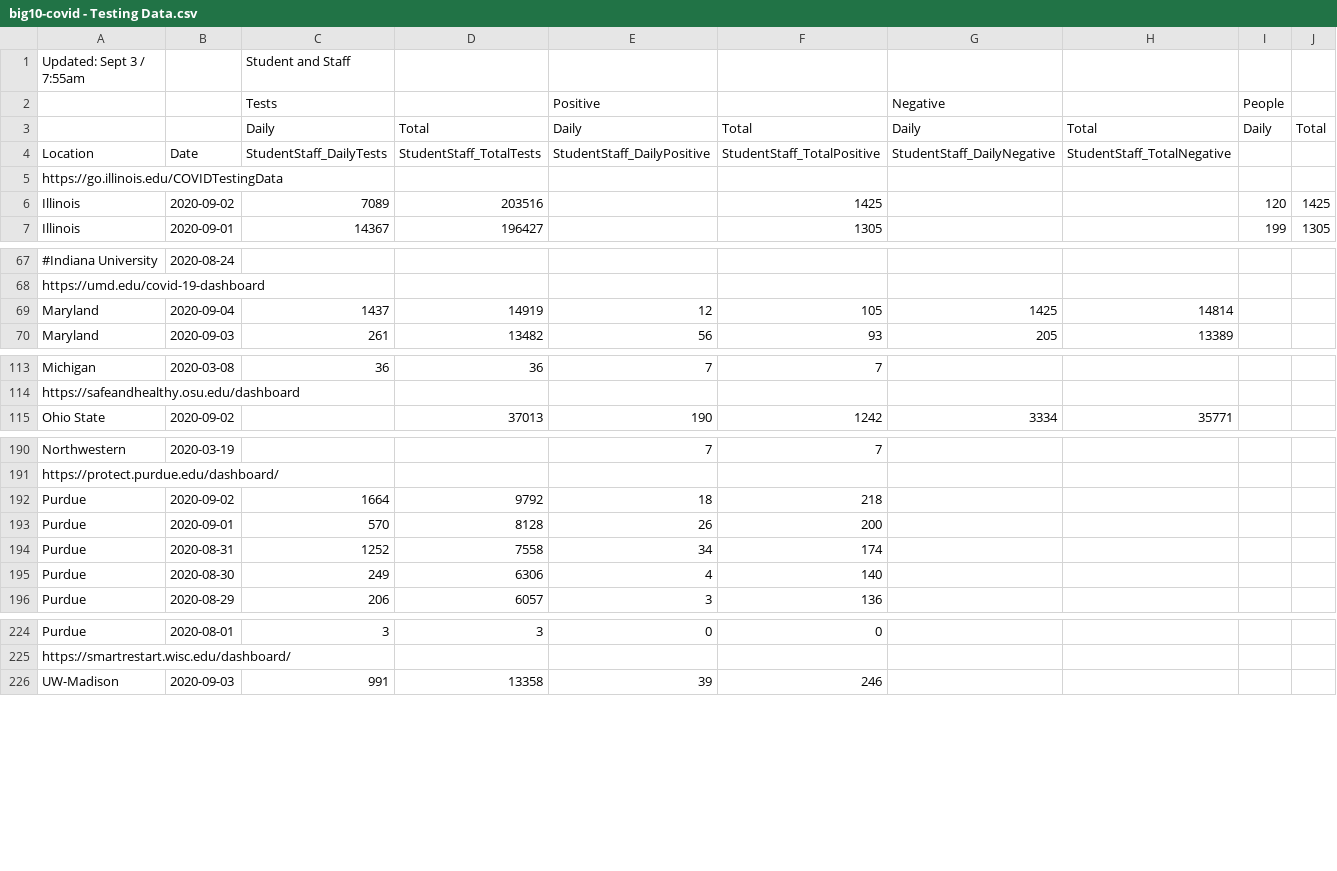
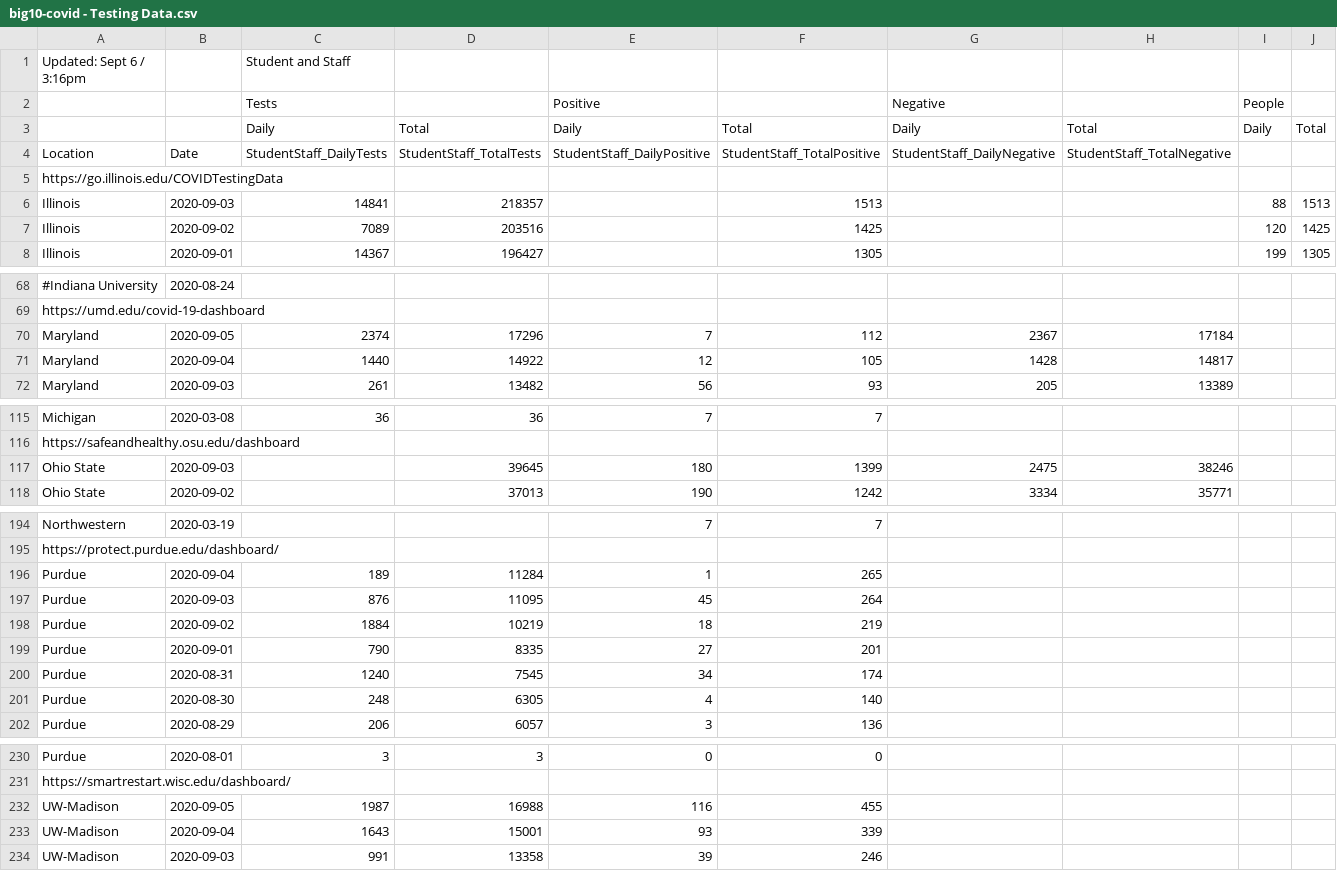
Before and after one commit to wadefagen/waf.cs.illinois.edu, a CSV file: covid-19/data/big10-covid - Testing Data.csv, drawn as a sheet; only a part is shown, gaps mark what is left out; addresses are those after the commit; rows hold the shown columns only; the diff covers the shown part only; the diff names each change by its address in the sheet, - before the commit and + after, or states it on an @@ line.

```diff
--- a/covid-19/data/big10-covid - Testing Data.csv
+++ b/covid-19/data/big10-covid - Testing Data.csv
-A1: Updated: Sept 3 / 7:55am
+A1: Updated: Sept 6 / 3:16pm
+row 6: Illinois | 2020-09-03 | 14841 | 218357 |  | 1513 |  |  | 88 | 1513
+row 70: Maryland | 2020-09-05 | 2374 | 17296 | 7 | 112 | 2367 | 17184
-C71 (Student and Staff): 1437
+C71 (Student and Staff): 1440
-D71: 14919
+D71: 14922
-G71: 1425
+G71: 1428
-H71: 14814
+H71: 14817
+row 117: Ohio State | 2020-09-03 |  | 39645 | 180 | 1399 | 2475 | 38246
+row 196: Purdue | 2020-09-04 | 189 | 11284 | 1 | 265
+row 197: Purdue | 2020-09-03 | 876 | 11095 | 45 | 264
-C198 (Student and Staff): 1664
+C198 (Student and Staff): 1884
-D198: 9792
+D198: 10219
-F198: 218
+F198: 219
-C199 (Student and Staff): 570
+C199 (Student and Staff): 790
-D199: 8128
+D199: 8335
-E199: 26
+E199: 27
-F199: 200
+F199: 201
-C200 (Student and Staff): 1252
+C200 (Student and Staff): 1240
-D200: 7558
+D200: 7545
-C201 (Student and Staff): 249
+C201 (Student and Staff): 248
-D201: 6306
+D201: 6305
+row 232: UW-Madison | 2020-09-05 | 1987 | 16988 | 116 | 455
+row 233: UW-Madison | 2020-09-04 | 1643 | 15001 | 93 | 339
```
Also changed, not shown: 1 added row and 4 edited cells elsewhere in this file, covid-19/data/data-il.csv, covid-19/data/data.csv, 1 other file.
